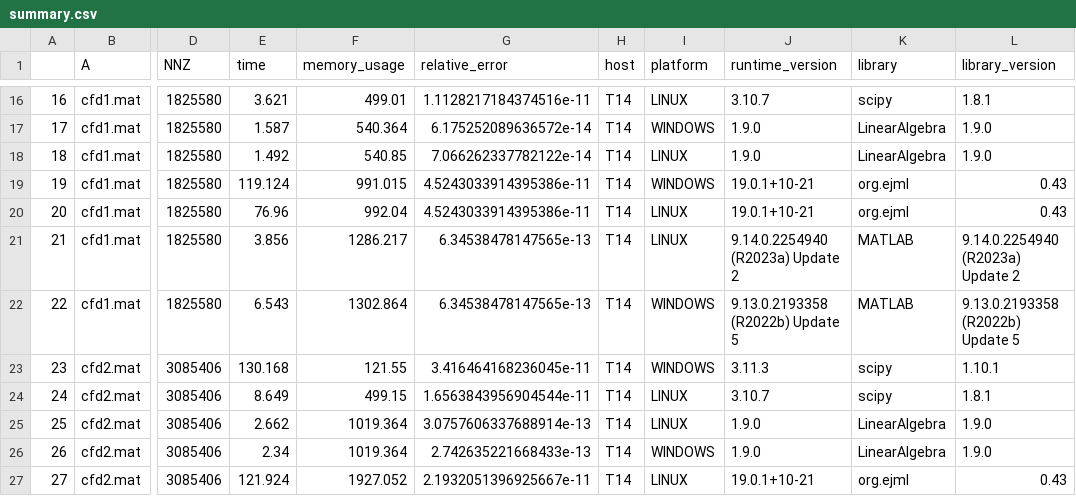
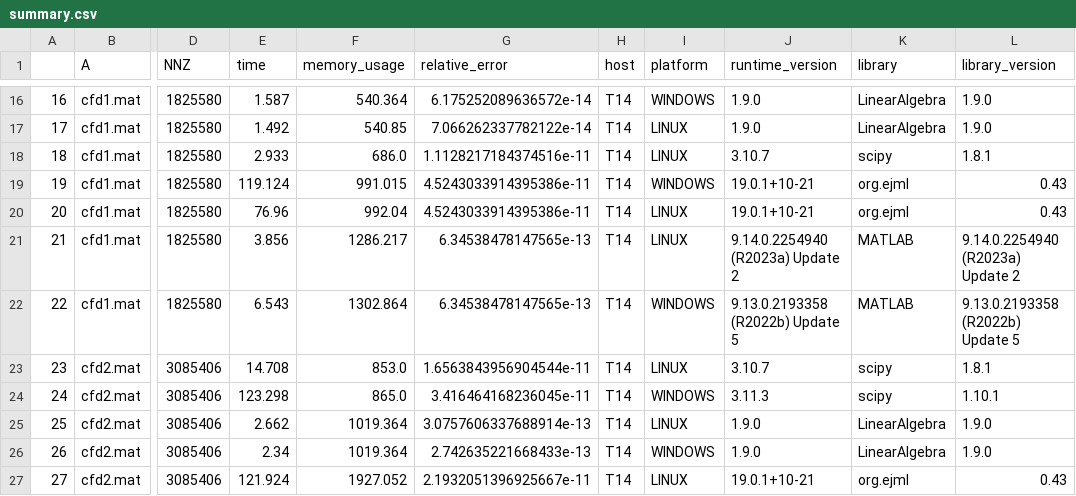
Before and after one commit to LorenzoOlearo/choleski-linear-solvers-compararion, a CSV file: reports/summary.csv, drawn as a sheet; only a part is shown, gaps mark what is left out; the diff covers the shown part only; the diff names each change by its address in the sheet, - before the commit and + after, or states it on an @@ line.

```diff
--- a/reports/summary.csv
+++ b/reports/summary.csv
-E16 (time): 3.621
+E16 (time): 1.587
-F16 (memory_usage): 499.01
+F16 (memory_usage): 540.364
-G16 (relative_error): 1.1128217184374516e-11
+G16 (relative_error): 6.175252089636572e-14
-I16 (platform): LINUX
+I16 (platform): WINDOWS
-J16 (runtime_version): 3.10.7
+J16 (runtime_version): 1.9.0
-K16 (library): scipy
+K16 (library): LinearAlgebra
-L16 (library_version): 1.8.1
+L16 (library_version): 1.9.0
-E17 (time): 1.587
+E17 (time): 1.492
-F17 (memory_usage): 540.364
+F17 (memory_usage): 540.85
-G17 (relative_error): 6.175252089636572e-14
+G17 (relative_error): 7.066262337782122e-14
-I17 (platform): WINDOWS
+I17 (platform): LINUX
-E18 (time): 1.492
+E18 (time): 2.933
-F18 (memory_usage): 540.85
+F18 (memory_usage): 686.0
-G18 (relative_error): 7.066262337782122e-14
+G18 (relative_error): 1.1128217184374516e-11
-J18 (runtime_version): 1.9.0
+J18 (runtime_version): 3.10.7
-K18 (library): LinearAlgebra
+K18 (library): scipy
-L18 (library_version): 1.9.0
+L18 (library_version): 1.8.1
-E23 (time): 130.168
+E23 (time): 14.708
-F23 (memory_usage): 121.55
+F23 (memory_usage): 853.0
-G23 (relative_error): 3.416464168236045e-11
+G23 (relative_error): 1.6563843956904544e-11
-I23 (platform): WINDOWS
+I23 (platform): LINUX
-J23 (runtime_version): 3.11.3
+J23 (runtime_version): 3.10.7
-L23 (library_version): 1.10.1
+L23 (library_version): 1.8.1
-E24 (time): 8.649
+E24 (time): 123.298
-F24 (memory_usage): 499.15
+F24 (memory_usage): 865.0
-G24 (relative_error): 1.6563843956904544e-11
+G24 (relative_error): 3.416464168236045e-11
-I24 (platform): LINUX
+I24 (platform): WINDOWS
-J24 (runtime_version): 3.10.7
+J24 (runtime_version): 3.11.3
-L24 (library_version): 1.8.1
+L24 (library_version): 1.10.1
```
Also changed, not shown: 56 edited cells elsewhere in this file, reports/report-T14-LINUX-Python.csv, reports/report-T14-WINDOWS-Python.csv, 10 other files.
